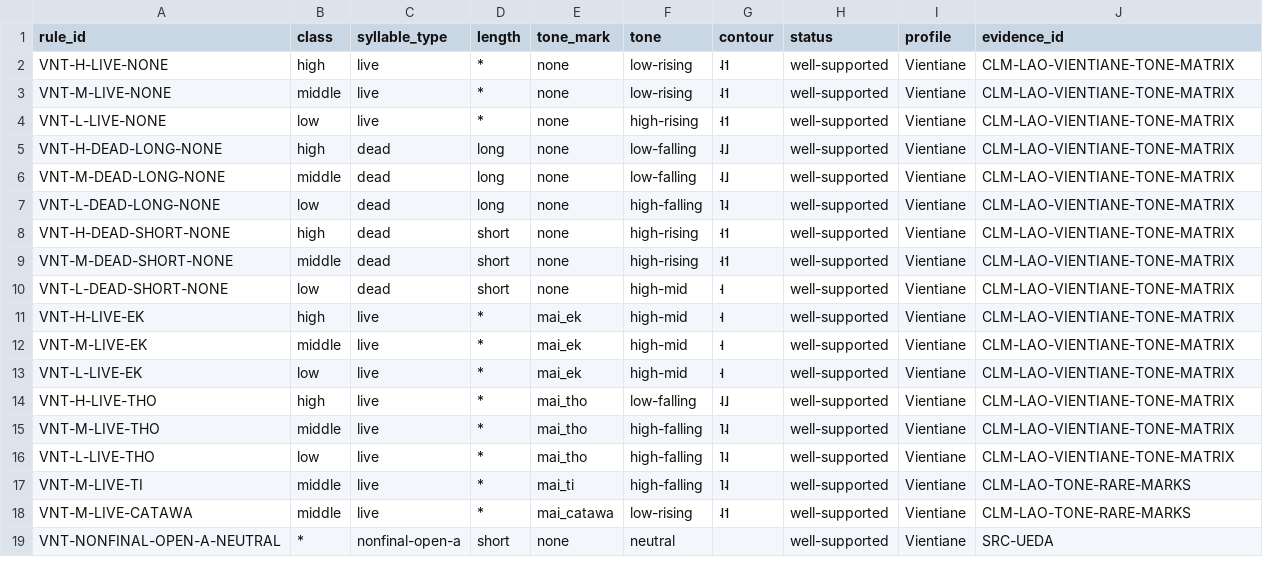
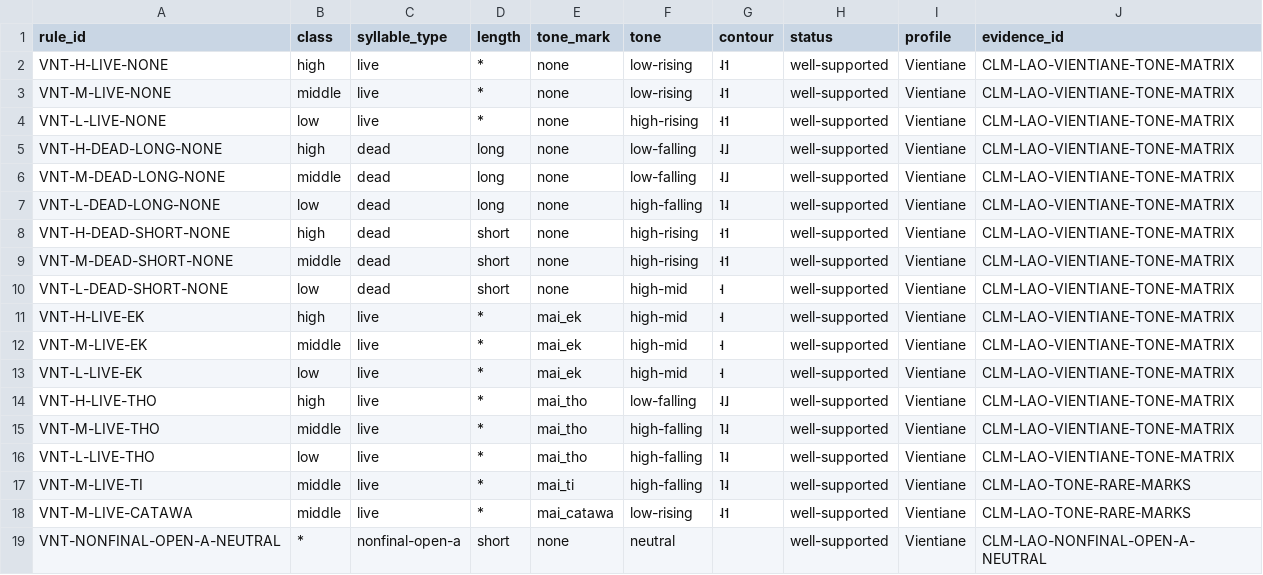
Before and after one commit to ClippyFirst/Lao-Ukrainian-Phonetic-System, a CSV file: data/lao/tone_rules.csv, drawn as a sheet.

Commit message:
Link neutral-tone rule to its evidence claim

```diff
--- a/data/lao/tone_rules.csv
+++ b/data/lao/tone_rules.csv
@@ -18,2 +18,2 @@ VNT-M-LIVE-TI,middle,live,*,mai_ti,high-falling,˥˨,well-supported,Vientiane,CL
 VNT-M-LIVE-CATAWA,middle,live,*,mai_catawa,low-rising,˨˦,well-supported,Vientiane,CLM-LAO-TONE-RARE-MARKS
-VNT-NONFINAL-OPEN-A-NEUTRAL,*,nonfinal-open-a,short,none,neutral,,well-supported,Vientiane,SRC-UEDA
+VNT-NONFINAL-OPEN-A-NEUTRAL,*,nonfinal-open-a,short,none,neutral,,well-supported,Vientiane,CLM-LAO-NONFINAL-OPEN-A-NEUTRAL
```
